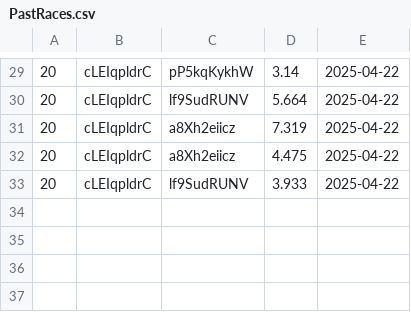
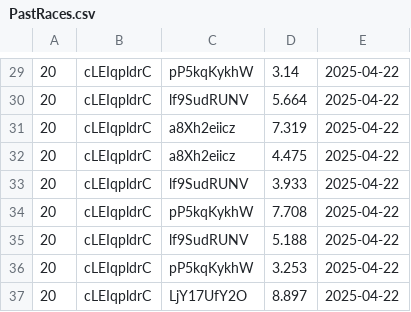
Before and after one commit to mantot-123/HorseRaceSimulator, a CSV file: Part2/PastRaces.csv, drawn as a sheet; only a part is shown, gaps mark what is left out.

Commit message:
feat: Filter past race results by track type

```diff
--- a/Part2/PastRaces.csv
+++ b/Part2/PastRaces.csv
@@ -33 +33,5 @@
 20,cLEIqpldrC,lf9SudRUNV,3.933,2025-04-22
+20,cLEIqpldrC,pP5kqKykhW,7.708,2025-04-22
+20,cLEIqpldrC,lf9SudRUNV,5.188,2025-04-22
+20,cLEIqpldrC,pP5kqKykhW,3.253,2025-04-22
+20,cLEIqpldrC,LjY17UfY2O,8.897,2025-04-22
```
Also changed, not shown: Part2/Horses.csv, 6 other files.
